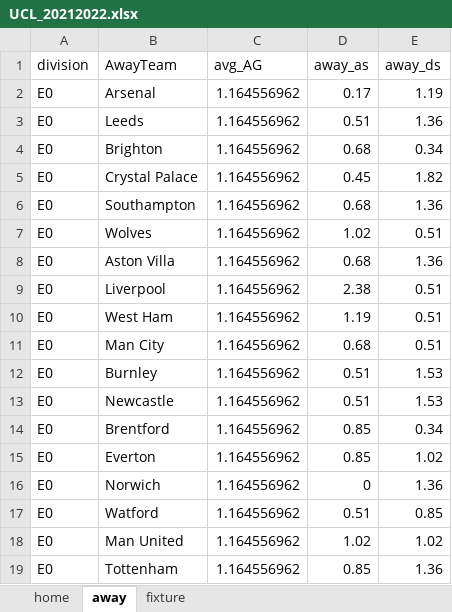
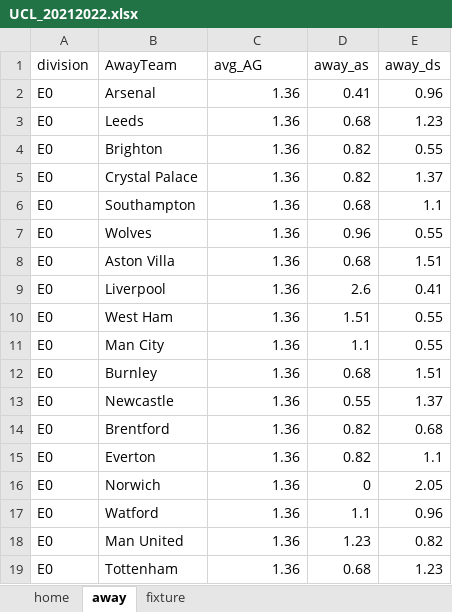
Before and after one commit to gitboyzorro5/Rsoccer, an Excel workbook: UCL_20212022.xlsx, sheet away, drawn as a sheet; only a part is shown; values as stored, in another font and other column widths than the file's, no borders; the diff covers the shown part only; the diff names each change by its address in the sheet, - before the commit and + after, or states it on an @@ line.

```diff
--- a/UCL_20212022.xlsx (sheet away)
+++ b/UCL_20212022.xlsx (sheet away)
-C2:C19 (avg_AG): 1.164556962
+C2:C19 (avg_AG): 1.36
-D2 (away_as): 0.17
+D2 (away_as): 0.41
-E2 (away_ds): 1.19
+E2 (away_ds): 0.96
-D3 (away_as): 0.51
+D3 (away_as): 0.68
-E3 (away_ds): 1.36
+E3 (away_ds): 1.23
-D4 (away_as): 0.68
+D4 (away_as): 0.82
-E4 (away_ds): 0.34
+E4 (away_ds): 0.55
-D5 (away_as): 0.45
+D5 (away_as): 0.82
-E5 (away_ds): 1.82
+E5 (away_ds): 1.37
-E6 (away_ds): 1.36
+E6 (away_ds): 1.1
-D7 (away_as): 1.02
+D7 (away_as): 0.96
-E7 (away_ds): 0.51
+E7 (away_ds): 0.55
-E8 (away_ds): 1.36
+E8 (away_ds): 1.51
-D9 (away_as): 2.38
+D9 (away_as): 2.6
-E9 (away_ds): 0.51
+E9 (away_ds): 0.41
-D10 (away_as): 1.19
+D10 (away_as): 1.51
-E10:E11 (away_ds): 0.51
+E10:E11 (away_ds): 0.55
-D11 (away_as): 0.68
+D11 (away_as): 1.1
-D12 (away_as): 0.51
+D12 (away_as): 0.68
-E12 (away_ds): 1.53
+E12 (away_ds): 1.51
-D13 (away_as): 0.51
+D13 (away_as): 0.55
-E13 (away_ds): 1.53
+E13 (away_ds): 1.37
-D14:D15 (away_as): 0.85
+D14:D15 (away_as): 0.82
-E14 (away_ds): 0.34
+E14 (away_ds): 0.68
-E15 (away_ds): 1.02
+E15 (away_ds): 1.1
-E16 (away_ds): 1.36
+E16 (away_ds): 2.05
-D17 (away_as): 0.51
+D17 (away_as): 1.1
-E17 (away_ds): 0.85
+E17 (away_ds): 0.96
-D18 (away_as): 1.02
+D18 (away_as): 1.23
-E18 (away_ds): 1.02
+E18 (away_ds): 0.82
-D19 (away_as): 0.85
+D19 (away_as): 0.68
-E19 (away_ds): 1.36
+E19 (away_ds): 1.23
```
Also changed, not shown: 1096 edited cells elsewhere in this sheet, sheet fixture, sheet home, 3 other files.
